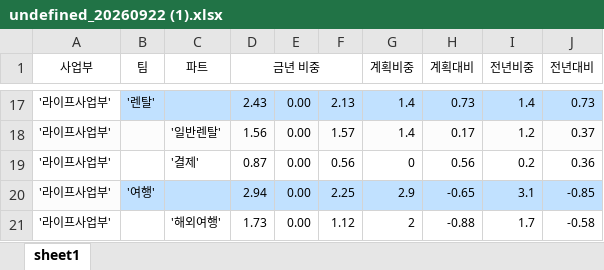
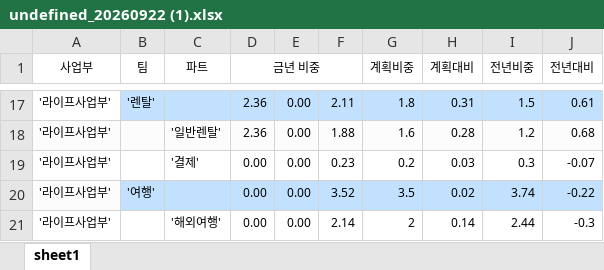
Before and after one commit to hhsliving/schedule, an Excel workbook: weeks/undefined_20260922 (1).xlsx, sheet sheet1, drawn as a sheet; only a part is shown, gaps mark what is left out; values as stored, in another font and other column widths than the file's, no borders; charts and pictures not drawn; the diff covers the shown part only; the diff names each change by its address in the sheet, - before the commit and + after, or states it on an @@ line.

```diff
--- a/weeks/undefined_20260922 (1).xlsx (sheet sheet1)
+++ b/weeks/undefined_20260922 (1).xlsx (sheet sheet1)
-D17 (금년 비중): 2.43
+D17 (금년 비중): 2.36
-F17: 2.13
+F17: 2.11
-G17 (계획비중): 1.4
+G17 (계획비중): 1.8
-H17 (계획대비): 0.73
+H17 (계획대비): 0.31
-I17 (전년비중): 1.4
+I17 (전년비중): 1.5
-J17 (전년대비): 0.73
+J17 (전년대비): 0.61
-D18 (금년 비중): 1.56
+D18 (금년 비중): 2.36
-F18: 1.57
+F18: 1.88
-G18 (계획비중): 1.4
+G18 (계획비중): 1.6
-H18 (계획대비): 0.17
+H18 (계획대비): 0.28
-J18 (전년대비): 0.37
+J18 (전년대비): 0.68
-D19 (금년 비중): 0.87
+D19 (금년 비중): 0.00
-F19: 0.56
+F19: 0.23
-G19 (계획비중): 0
+G19 (계획비중): 0.2
-H19 (계획대비): 0.56
+H19 (계획대비): 0.03
-I19 (전년비중): 0.2
+I19 (전년비중): 0.3
-J19 (전년대비): 0.36
+J19 (전년대비): -0.07
-D20 (금년 비중): 2.94
+D20 (금년 비중): 0.00
-F20: 2.25
+F20: 3.52
-G20 (계획비중): 2.9
+G20 (계획비중): 3.5
-H20 (계획대비): -0.65
+H20 (계획대비): 0.02
-I20 (전년비중): 3.1
+I20 (전년비중): 3.74
-J20 (전년대비): -0.85
+J20 (전년대비): -0.22
-D21 (금년 비중): 1.73
+D21 (금년 비중): 0.00
-F21: 1.12
+F21: 2.14
-H21 (계획대비): -0.88
+H21 (계획대비): 0.14
-I21 (전년비중): 1.7
+I21 (전년비중): 2.44
-J21 (전년대비): -0.58
+J21 (전년대비): -0.3
```
Also changed, not shown: 12 added rows, 12 removed rows and 269 edited cells elsewhere in this sheet, 2 other files.
